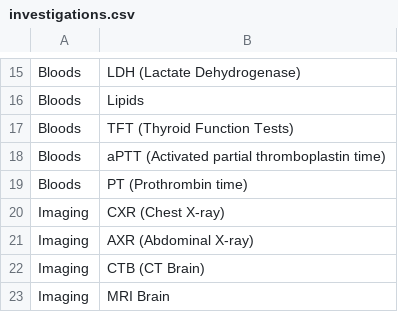
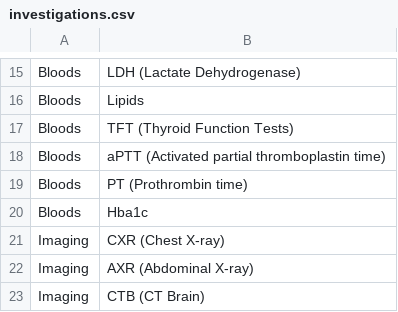
Before and after one commit to cigmah/aica, a CSV file: scripts/investigations.csv, drawn as a sheet; only a part is shown, gaps mark what is left out; the shorter side is filled out with more unchanged rows; the diff names each change by its address in the sheet, - before the commit and + after, or states it on an @@ line.

```diff
--- a/scripts/investigations.csv
+++ b/scripts/investigations.csv
+row 20: Bloods | Hba1c
```
Also changed, not shown: scripts/case_template.csv, scripts/questions.csv, 19 other files.
